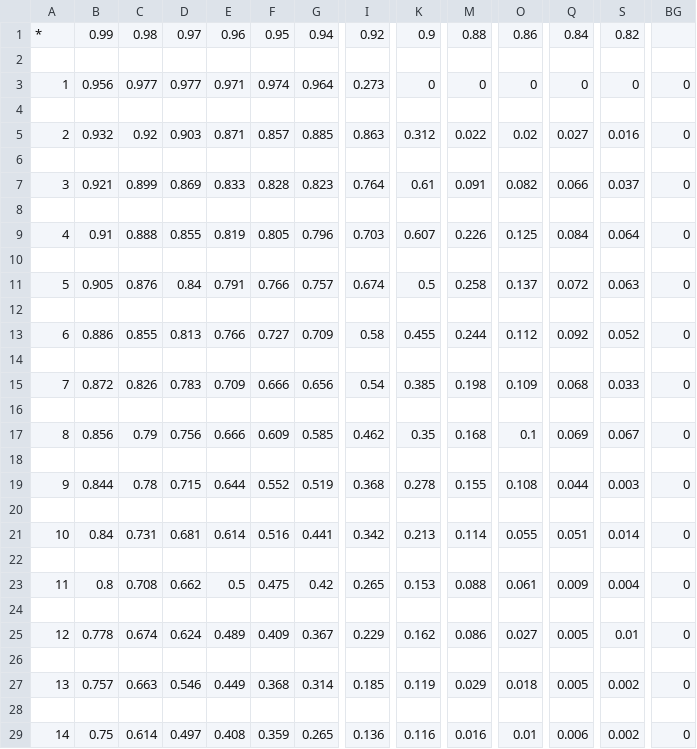
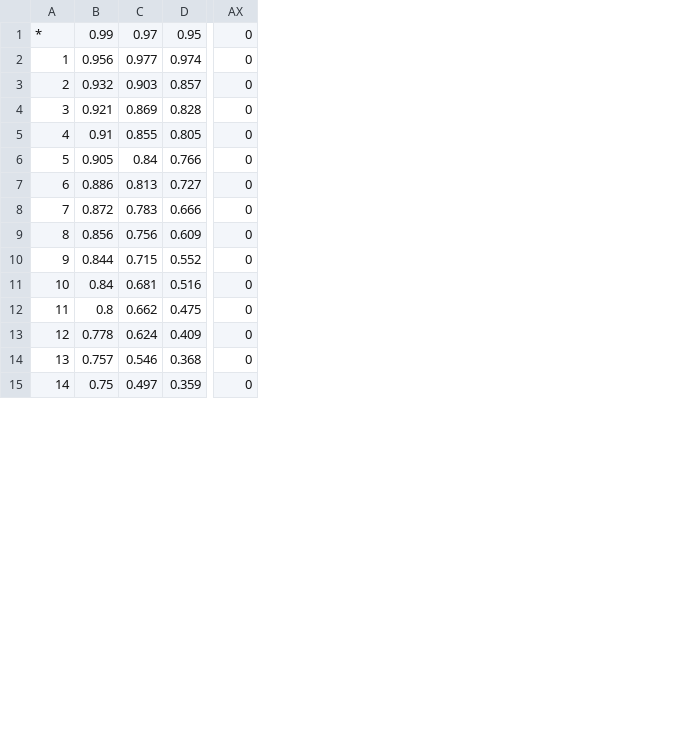
Before and after one commit to bagavi/Tse-Dude, a CSV file: Draw_results.csv, drawn as a sheet; only a part is shown, gaps mark what is left out; removed rows and columns are numbered as before the commit, all else as after; rows hold the shown columns only; the diff covers the shown part only; the diff names each change by its address in the sheet, - before the commit and + after, or states it on an @@ line.

```diff
--- a/Draw_results.csv
+++ b/Draw_results.csv
-column C, row 1: 0.98; row 3: 0.977; row 5: 0.92; row 7: 0.899; row 9: 0.888; row 11: 0.876; row 13: 0.855; row 15: 0.826; row 17: 0.79; row 19: 0.78; row 21: 0.731; row 23: 0.708; row 25: 0.674; row 27: 0.663; row 29: 0.614
-column E, row 1: 0.96; row 3: 0.971; row 5: 0.871; row 7: 0.833; row 9: 0.819; row 11: 0.791; row 13: 0.766; row 15: 0.709; row 17: 0.666; row 19: 0.644; row 21: 0.614; row 23: 0.5; row 25: 0.489; row 27: 0.449; row 29: 0.408
-column G, row 1: 0.94; row 3: 0.964; row 5: 0.885; row 7: 0.823; row 9: 0.796; row 11: 0.757; row 13: 0.709; row 15: 0.656; row 17: 0.585; row 19: 0.519; row 21: 0.441; row 23: 0.42; row 25: 0.367; row 27: 0.314; row 29: 0.265
-column I, row 1: 0.92; row 3: 0.273; row 5: 0.863; row 7: 0.764; row 9: 0.703; row 11: 0.674; row 13: 0.58; row 15: 0.54; row 17: 0.462; row 19: 0.368; row 21: 0.342; row 23: 0.265; row 25: 0.229; row 27: 0.185; row 29: 0.136
-column K, row 1: 0.9; row 3: 0; row 5: 0.312; row 7: 0.61; row 9: 0.607; row 11: 0.5; row 13: 0.455; row 15: 0.385; row 17: 0.35; row 19: 0.278; row 21: 0.213; row 23: 0.153; row 25: 0.162; row 27: 0.119; row 29: 0.116
-column M, row 1: 0.88; row 3: 0; row 5: 0.022; row 7: 0.091; row 9: 0.226; row 11: 0.258; row 13: 0.244; row 15: 0.198; row 17: 0.168; row 19: 0.155; row 21: 0.114; row 23: 0.088; row 25: 0.086; row 27: 0.029; row 29: 0.016
-column O, row 1: 0.86; row 3: 0; row 5: 0.02; row 7: 0.082; row 9: 0.125; row 11: 0.137; row 13: 0.112; row 15: 0.109; row 17: 0.1; row 19: 0.108; row 21: 0.055; row 23: 0.061; row 25: 0.027; row 27: 0.018; row 29: 0.01
-column Q, row 1: 0.84; row 3: 0; row 5: 0.027; row 7: 0.066; row 9: 0.084; row 11: 0.072; row 13: 0.092; row 15: 0.068; row 17: 0.069; row 19: 0.044; row 21: 0.051; row 23: 0.009; row 25: 0.005; row 27: 0.005; row 29: 0.006
-column S, row 1: 0.82; row 3: 0; row 5: 0.016; row 7: 0.037; row 9: 0.064; row 11: 0.063; row 13: 0.052; row 15: 0.033; row 17: 0.067; row 19: 0.003; row 21: 0.014; row 23: 0.004; row 25: 0.01; row 27: 0.002; row 29: 0.002
-AX1: (empty)
+AX1: 0
-row 2: (empty)
-row 4: (empty)
-row 6: (empty)
-row 8: (empty)
-row 10: (empty)
-row 12: (empty)
-row 14: (empty)
-row 16: (empty)
-row 18: (empty)
-row 20: (empty)
-row 22: (empty)
-row 24: (empty)
-row 26: (empty)
-row 28: (empty)
```
Also changed, not shown: 5 removed rows and 1 edited cell elsewhere in this file, Results_test.csv, 2 other files.
